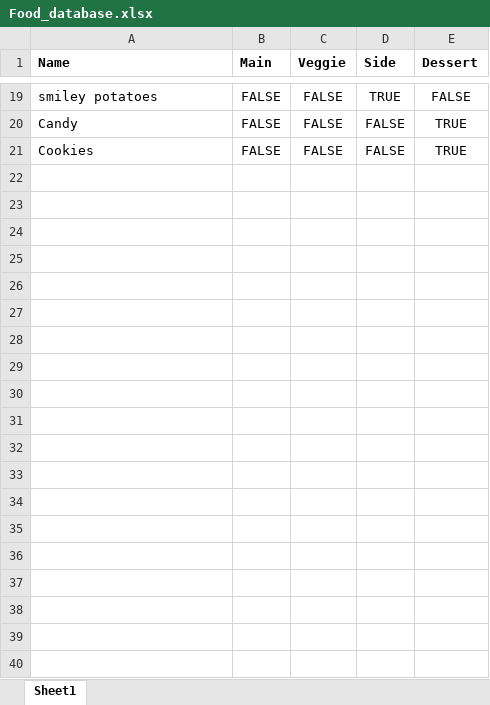
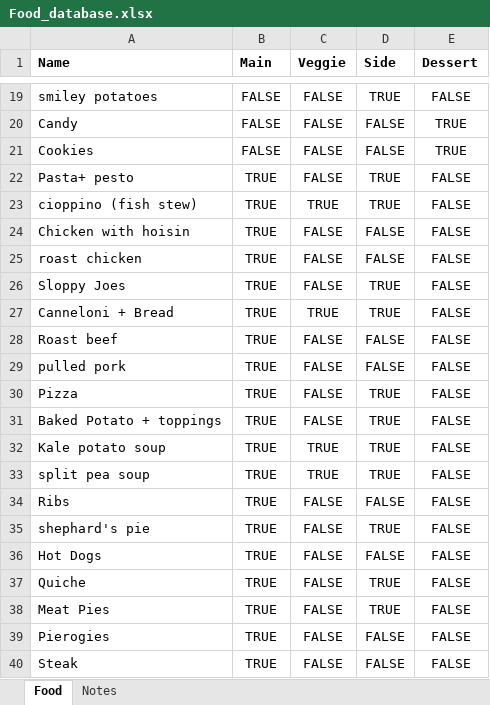
Before and after one commit to amygoldlist/supper_time, an Excel workbook: Data/Food_database.xlsx, sheet Food, drawn as a sheet; only a part is shown, gaps mark what is left out; values as stored, in another font and other column widths than the file's, no borders; the diff covers the shown part only; the diff names each change by its address in the sheet, - before the commit and + after, or states it on an @@ line.

```diff
--- a/Data/Food_database.xlsx (sheet Food)
+++ b/Data/Food_database.xlsx (sheet Food)
-sheet tab: Sheet1
+sheet tab: Food
+sheet tab: Notes
+row 22: Pasta+ pesto | TRUE | FALSE | TRUE | FALSE
+row 23: cioppino (fish stew) | TRUE | TRUE | TRUE | FALSE
+row 24: Chicken with hoisin | TRUE | FALSE | FALSE | FALSE
+row 25: roast chicken | TRUE | FALSE | FALSE | FALSE
+row 26: Sloppy Joes | TRUE | FALSE | TRUE | FALSE
+row 27: Canneloni + Bread | TRUE | TRUE | TRUE | FALSE
+row 28: Roast beef | TRUE | FALSE | FALSE | FALSE
+row 29: pulled pork | TRUE | FALSE | FALSE | FALSE
+row 30: Pizza | TRUE | FALSE | TRUE | FALSE
+row 31: Baked Potato + toppings | TRUE | FALSE | TRUE | FALSE
+row 32: Kale potato soup | TRUE | TRUE | TRUE | FALSE
+row 33: split pea soup | TRUE | TRUE | TRUE | FALSE
+row 34: Ribs | TRUE | FALSE | FALSE | FALSE
+row 35: shephard's pie | TRUE | FALSE | TRUE | FALSE
+row 36: Hot Dogs | TRUE | FALSE | FALSE | FALSE
+row 37: Quiche | TRUE | FALSE | TRUE | FALSE
+row 38: Meat Pies | TRUE | FALSE | TRUE | FALSE
+row 39: Pierogies | TRUE | FALSE | FALSE | FALSE
+row 40: Steak | TRUE | FALSE | FALSE | FALSE
```
Also changed, not shown: 15 added rows and 1 edited cell elsewhere in this sheet, 4 other files.
